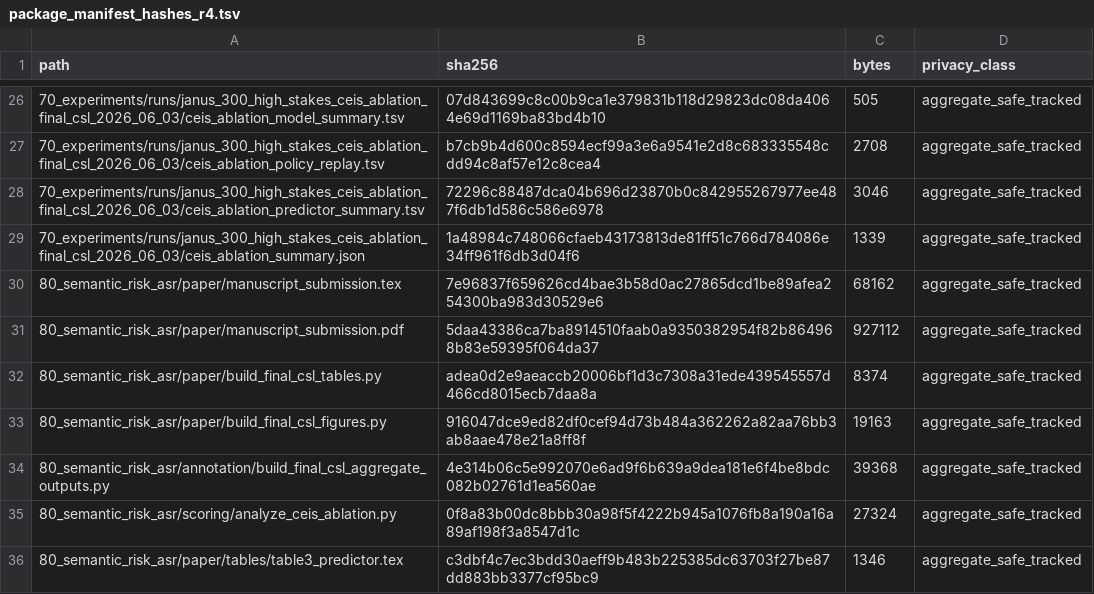
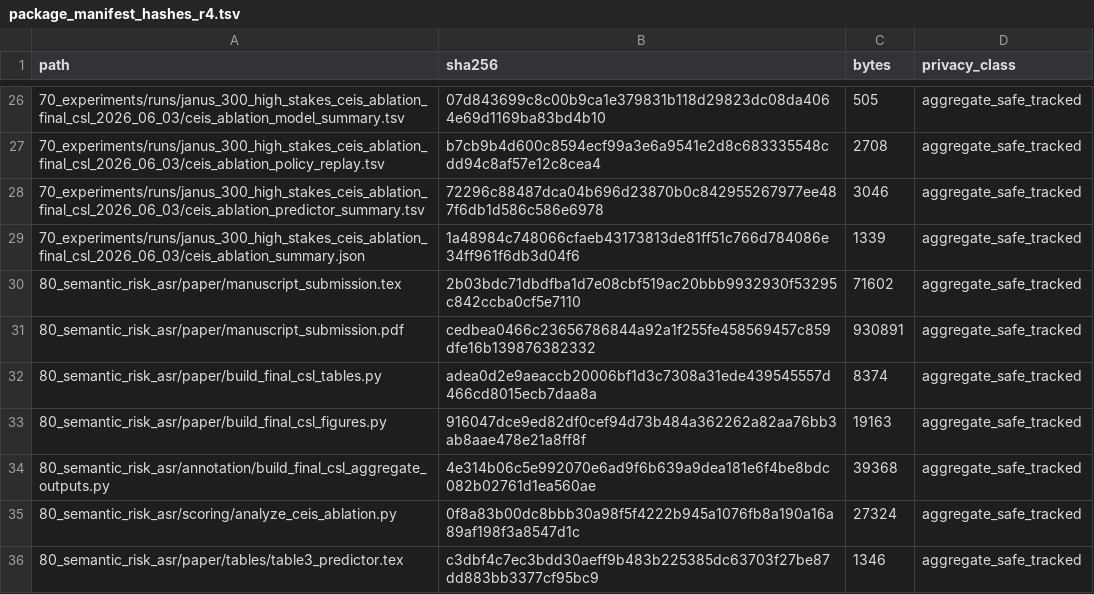
Before and after one commit to JasonLn0711/cib-semantic-risk-asr, a TSV file: 80_semantic_risk_asr/paper/csl_submission_package_2026_06_03_r4/package_manifest_hashes_r4.tsv, drawn as a sheet; only a part is shown, gaps mark what is left out.

Commit message:
submission: refresh CSL r4 narrative package

```diff
--- a/80_semantic_risk_asr/paper/csl_submission_package_2026_06_03_r4/package_manifest_hashes_r4.tsv
+++ b/80_semantic_risk_asr/paper/csl_submission_package_2026_06_03_r4/package_manifest_hashes_r4.tsv
@@ -29,4 +29,4 @@ path	sha256	bytes	privacy_class
 70_experiments/runs/janus_300_high_stakes_ceis_ablation_final_csl_2026_06_03/ceis_ablation_summary.json	1a48984c748066cfaeb43173813de81ff51c766d784086e34ff961f6db3d04f6	1339	aggregate_safe_tracked
-80_semantic_risk_asr/paper/manuscript_submission.tex	7e96837f659626cd4bae3b58d0ac27865dcd1be89afea254300ba983d30529e6	68162	aggregate_safe_tracked
-80_semantic_risk_asr/paper/manuscript_submission.pdf	5daa43386ca7ba8914510faab0a9350382954f82b864968b83e59395f064da37	927112	aggregate_safe_tracked
+80_semantic_risk_asr/paper/manuscript_submission.tex	2b03bdc71dbdfba1d7e08cbf519ac20bbb9932930f53295c842ccba0cf5e7110	71602	aggregate_safe_tracked
+80_semantic_risk_asr/paper/manuscript_submission.pdf	cedbea0466c23656786844a92a1f255fe458569457c859dfe16b139876382332	930891	aggregate_safe_tracked
 80_semantic_risk_asr/paper/build_final_csl_tables.py	adea0d2e9aeaccb20006bf1d3c7308a31ede439545557d466cd8015ecb7daa8a	8374	aggregate_safe_tracked
```
Also changed, not shown: 80_semantic_risk_asr/paper/csl_submission_package_2026_06_03_r4/submission_package_manifest_r4.tsv, 5 other files.
